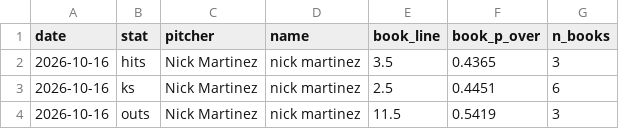
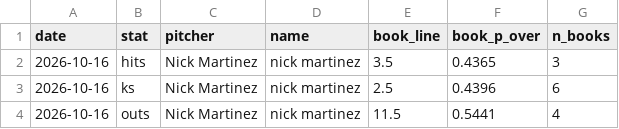
Before and after one commit to factoreric123-sketch/mlbodds, a CSV file: mlb/pp_logs/books/books_2026-10-16.csv, drawn as a sheet.

```diff
--- a/mlb/pp_logs/books/books_2026-10-16.csv
+++ b/mlb/pp_logs/books/books_2026-10-16.csv
@@ -2,3 +2,3 @@ date,stat,pitcher,name,book_line,book_p_over,n_books
 2026-10-16,hits,Nick Martinez,nick martinez,3.5,0.4365,3
-2026-10-16,ks,Nick Martinez,nick martinez,2.5,0.4451,6
-2026-10-16,outs,Nick Martinez,nick martinez,11.5,0.5419,3
+2026-10-16,ks,Nick Martinez,nick martinez,2.5,0.4396,6
+2026-10-16,outs,Nick Martinez,nick martinez,11.5,0.5441,4
```
Also changed, not shown: mlb/pp_logs/books/books_detail_2026-10-16.csv.
